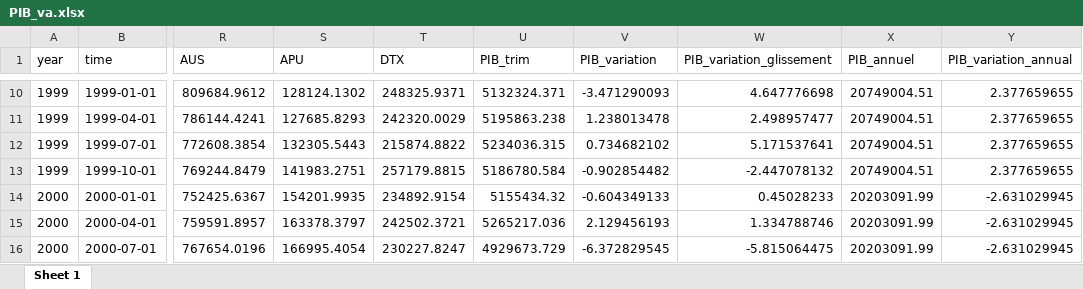
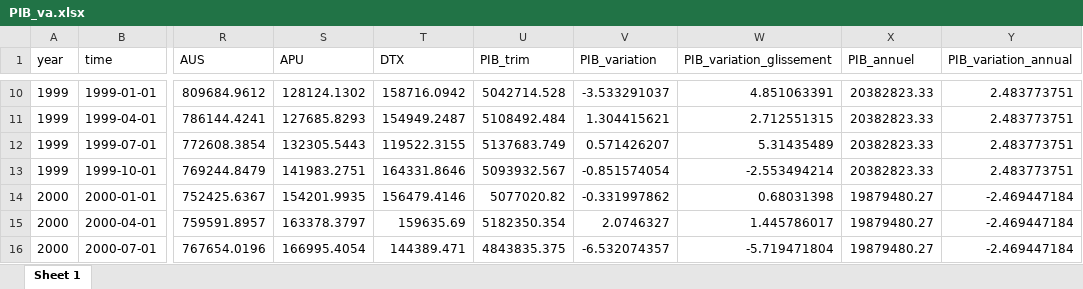
Before and after one commit to luckymaxtser/Compte_trim, an Excel workbook: PIB_va.xlsx, sheet Sheet 1, drawn as a sheet; only a part is shown, gaps mark what is left out; values as stored, in another font and other column widths than the file's, no borders; the diff covers the shown part only; the diff names each change by its address in the sheet, - before the commit and + after, or states it on an @@ line.

```diff
--- a/PIB_va.xlsx (sheet Sheet 1)
+++ b/PIB_va.xlsx (sheet Sheet 1)
-T10 (DTX): 248325.9371
+T10 (DTX): 158716.0942
-U10 (PIB_trim): 5132324.371
+U10 (PIB_trim): 5042714.528
-V10 (PIB_variation): -3.471290093
+V10 (PIB_variation): -3.533291037
-W10 (PIB_variation_glissement): 4.647776698
+W10 (PIB_variation_glissement): 4.851063391
-X10:X13 (PIB_annuel): 20749004.51
+X10:X13 (PIB_annuel): 20382823.33
-Y10:Y13 (PIB_variation_annual): 2.377659655
+Y10:Y13 (PIB_variation_annual): 2.483773751
-T11 (DTX): 242320.0029
+T11 (DTX): 154949.2487
-U11 (PIB_trim): 5195863.238
+U11 (PIB_trim): 5108492.484
-V11 (PIB_variation): 1.238013478
+V11 (PIB_variation): 1.304415621
-W11 (PIB_variation_glissement): 2.498957477
+W11 (PIB_variation_glissement): 2.712551315
-T12 (DTX): 215874.8822
+T12 (DTX): 119522.3155
-U12 (PIB_trim): 5234036.315
+U12 (PIB_trim): 5137683.749
-V12 (PIB_variation): 0.734682102
+V12 (PIB_variation): 0.571426207
-W12 (PIB_variation_glissement): 5.171537641
+W12 (PIB_variation_glissement): 5.31435489
-T13 (DTX): 257179.8815
+T13 (DTX): 164331.8646
-U13 (PIB_trim): 5186780.584
+U13 (PIB_trim): 5093932.567
-V13 (PIB_variation): -0.902854482
+V13 (PIB_variation): -0.851574054
-W13 (PIB_variation_glissement): -2.447078132
+W13 (PIB_variation_glissement): -2.553494214
-T14 (DTX): 234892.9154
+T14 (DTX): 156479.4146
-U14 (PIB_trim): 5155434.32
+U14 (PIB_trim): 5077020.82
-V14 (PIB_variation): -0.604349133
+V14 (PIB_variation): -0.331997862
-W14 (PIB_variation_glissement): 0.45028233
+W14 (PIB_variation_glissement): 0.68031398
-X14:X16 (PIB_annuel): 20203091.99
+X14:X16 (PIB_annuel): 19879480.27
-Y14:Y16 (PIB_variation_annual): -2.631029945
+Y14:Y16 (PIB_variation_annual): -2.469447184
-T15 (DTX): 242502.3721
+T15 (DTX): 159635.69
-U15 (PIB_trim): 5265217.036
+U15 (PIB_trim): 5182350.354
-V15 (PIB_variation): 2.129456193
+V15 (PIB_variation): 2.0746327
-W15 (PIB_variation_glissement): 1.334788746
+W15 (PIB_variation_glissement): 1.445786017
-T16 (DTX): 230227.8247
+T16 (DTX): 144389.471
-U16 (PIB_trim): 4929673.729
+U16 (PIB_trim): 4843835.375
-V16 (PIB_variation): -6.372829545
+V16 (PIB_variation): -6.532074357
-W16 (PIB_variation_glissement): -5.815064475
+W16 (PIB_variation_glissement): -5.719471804
```
Also changed, not shown: 645 edited cells elsewhere in this sheet.
